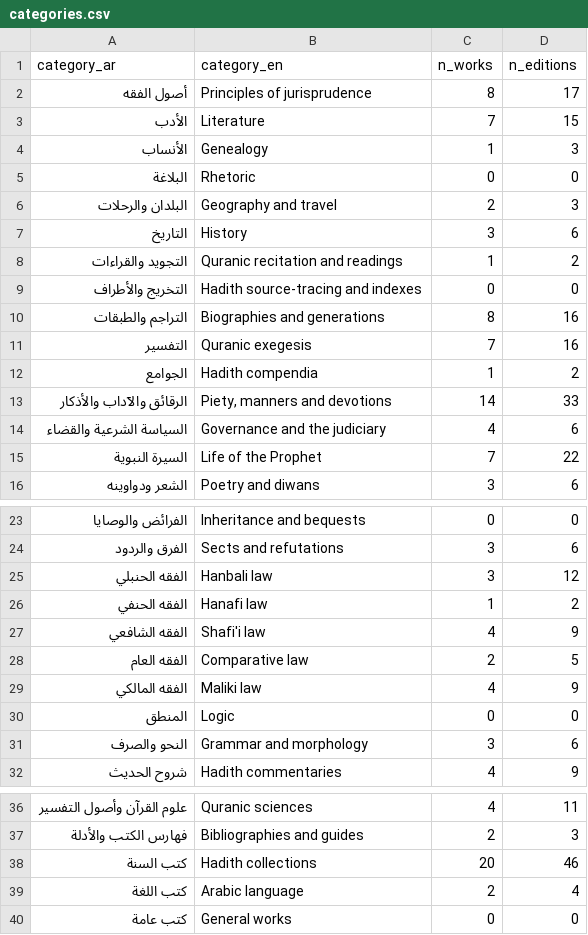
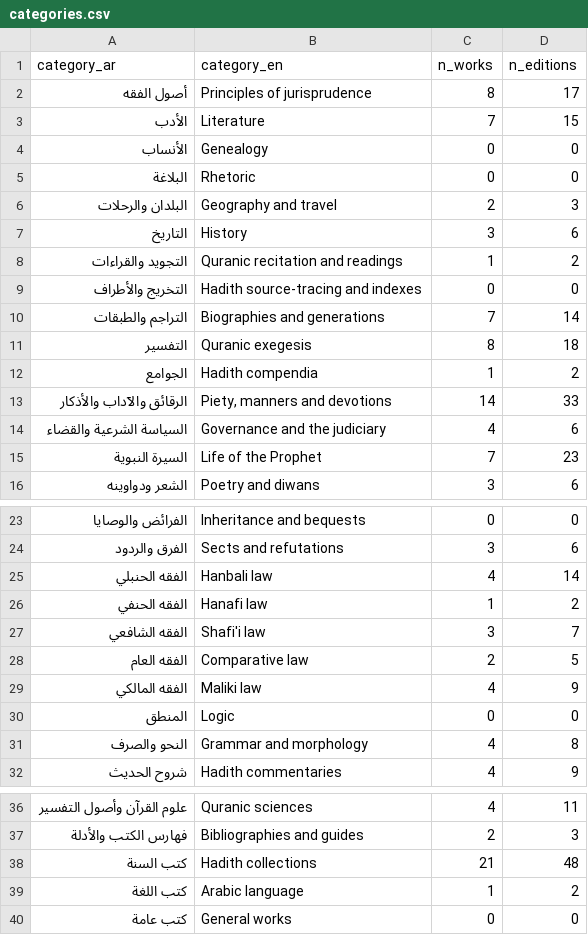
Before and after one commit to kmbenjel/turath-catalog, a CSV file: src/turath_catalog/sample/csv/categories.csv, drawn as a sheet; only a part is shown, gaps mark what is left out.

```diff
--- a/src/turath_catalog/sample/csv/categories.csv
+++ b/src/turath_catalog/sample/csv/categories.csv
@@ -3,3 +3,3 @@ category_ar,category_en,n_works,n_editions
 الأدب,Literature,7,15
-الأنساب,Genealogy,1,3
+الأنساب,Genealogy,0,0
 البلاغة,Rhetoric,0,0
@@ -9,4 +9,4 @@ category_ar,category_en,n_works,n_editions
 التخريج والأطراف,Hadith source-tracing and indexes,0,0
-التراجم والطبقات,Biographies and generations,8,16
-التفسير,Quranic exegesis,7,16
+التراجم والطبقات,Biographies and generations,7,14
+التفسير,Quranic exegesis,8,18
 الجوامع,Hadith compendia,1,2
@@ -14,3 +14,3 @@ category_ar,category_en,n_works,n_editions
 السياسة الشرعية والقضاء,Governance and the judiciary,4,6
-السيرة النبوية,Life of the Prophet,7,22
+السيرة النبوية,Life of the Prophet,7,23
 الشعر ودواوينه,Poetry and diwans,3,6
@@ -24,5 +24,5 @@ category_ar,category_en,n_works,n_editions
 الفرق والردود,Sects and refutations,3,6
-الفقه الحنبلي,Hanbali law,3,12
+الفقه الحنبلي,Hanbali law,4,14
 الفقه الحنفي,Hanafi law,1,2
-الفقه الشافعي,Shafi'i law,4,9
+الفقه الشافعي,Shafi'i law,3,7
 الفقه العام,Comparative law,2,5
@@ -30,3 +30,3 @@ category_ar,category_en,n_works,n_editions
 المنطق,Logic,0,0
-النحو والصرف,Grammar and morphology,3,6
+النحو والصرف,Grammar and morphology,4,8
 شروح الحديث,Hadith commentaries,4,9
@@ -37,4 +37,4 @@ category_ar,category_en,n_works,n_editions
 فهارس الكتب والأدلة,Bibliographies and guides,2,3
-كتب السنة,Hadith collections,20,46
-كتب اللغة,Arabic language,2,4
+كتب السنة,Hadith collections,21,48
+كتب اللغة,Arabic language,1,2
 كتب عامة,General works,0,0
```
Also changed, not shown: src/turath_catalog/sample/csv/authors.csv, src/turath_catalog/sample/csv/edition_editors.csv, 27 other files.
